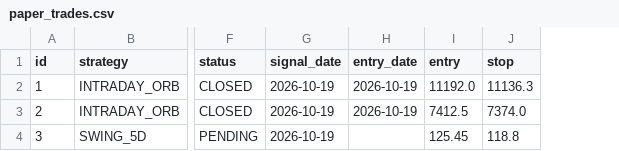
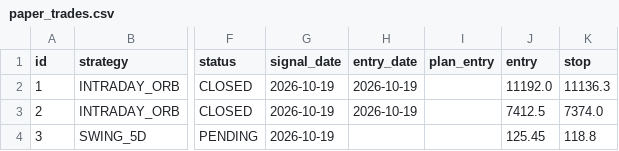
Before and after one commit to manasva-utd/swingdesk, a CSV file: paper/paper_trades.csv, drawn as a sheet; only a part is shown, gaps mark what is left out; the diff names each change by its address in the sheet, - before the commit and + after, or states it on an @@ line.

```diff
--- a/paper/paper_trades.csv
+++ b/paper/paper_trades.csv
+column I (plan_entry), empty
```
Also changed, not shown: 12 other files.
